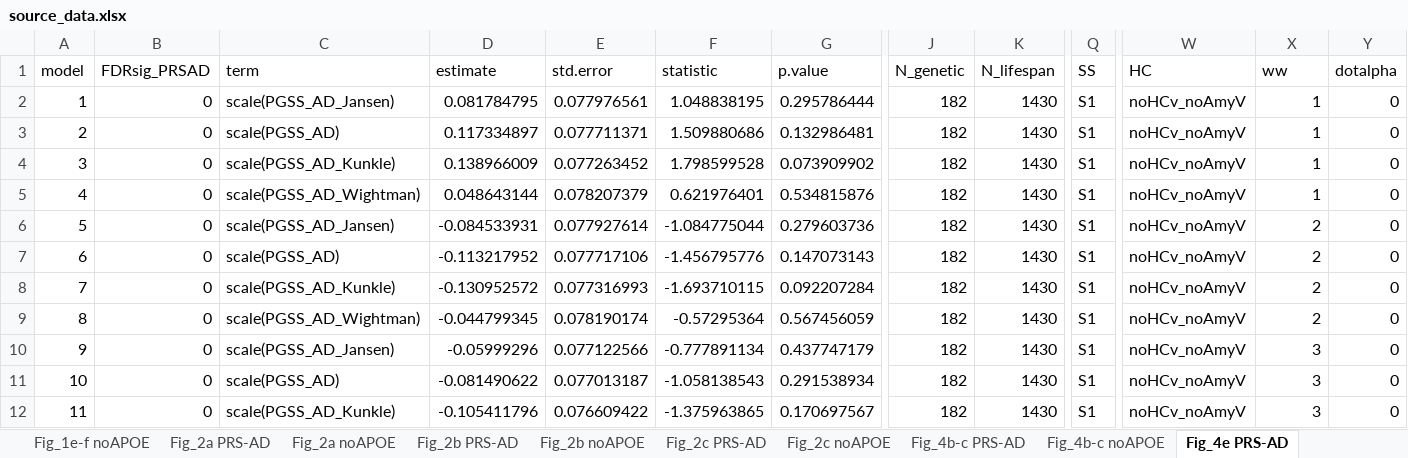
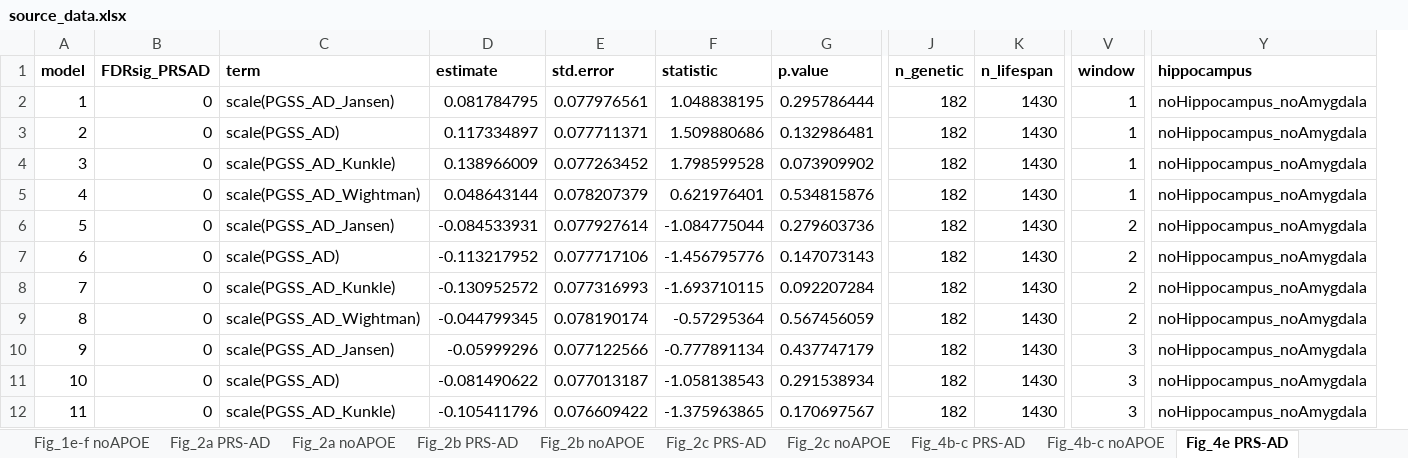
Before and after one commit to jamesmroe/ADchangeRisk, an Excel workbook: source_data.xlsx, sheet Fig_4e PRS-AD, drawn as a sheet; only a part is shown, gaps mark what is left out; values as stored, in another font and other column widths than the file's, no borders; removed rows and columns are numbered as before the commit, all else as after; the diff covers the shown part only; the diff names each change by its address in the sheet, - before the commit and + after, or states it on an @@ line.

```diff
--- a/source_data.xlsx (sheet Fig_4e PRS-AD)
+++ b/source_data.xlsx (sheet Fig_4e PRS-AD)
-column Q (SS), rows 2-12: all S1
-column W (HC), rows 2-12: all noHCv_noAmyV
-column Y (dotalpha), rows 2-12: all 0
+column Y (hippocampus), rows 2-12: all noHippocampus_noAmygdala
-A1:K1 bold: off
+A1:K1 bold: on
-J1: N_genetic
+J1: n_genetic
-K1: N_lifespan
+K1: n_lifespan
-V1: ww
+V1: window
-V1 bold: off
+V1 bold: on
```
Also changed, not shown: cell formats elsewhere in this sheet, sheet Fig_4e noAPOE, sheet Fig_4b-c noAPOE, sheet Fig_4b-c PRS-AD, sheet Fig_2c noAPOE, sheet Fig_2a noAPOE, sheet Fig_2b noAPOE, 5 more sheets, other sheet tabs, 23 other files.
